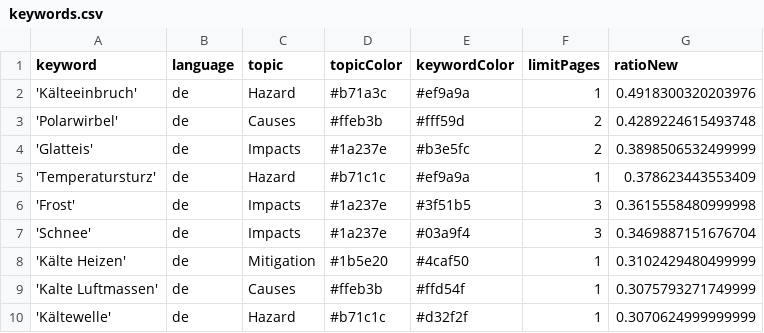
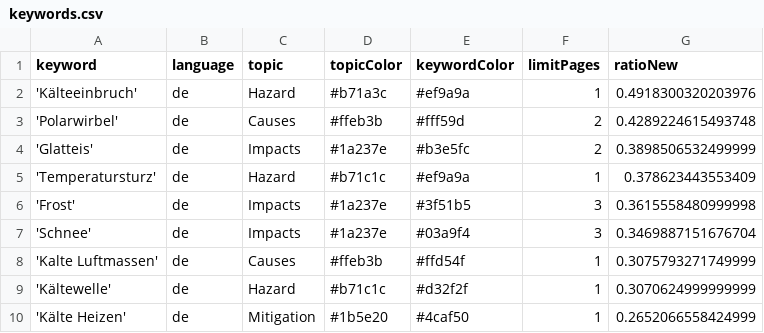
Before and after one commit to annajungfleischnews/coldIsComing, a CSV file: keywords.csv, drawn as a sheet.

Commit message:
Commit from GitHub Actions (harvest:0.0)

```diff
--- a/keywords.csv
+++ b/keywords.csv
@@ -7,4 +7,4 @@ keyword,language,topic,topicColor,keywordColor,limitPages,ratioNew
 'Schnee',de,Impacts,#1a237e,#03a9f4,3,0.3469887151676704
-'Kälte Heizen',de,Mitigation,#1b5e20,#4caf50,1,0.3102429480499999
 'Kalte Luftmassen',de,Causes,#ffeb3b,#ffd54f,1,0.3075793271749999
 'Kältewelle',de,Hazard,#b71c1c,#d32f2f,1,0.3070624999999999
+'Kälte Heizen',de,Mitigation,#1b5e20,#4caf50,1,0.2652066558424999
```
